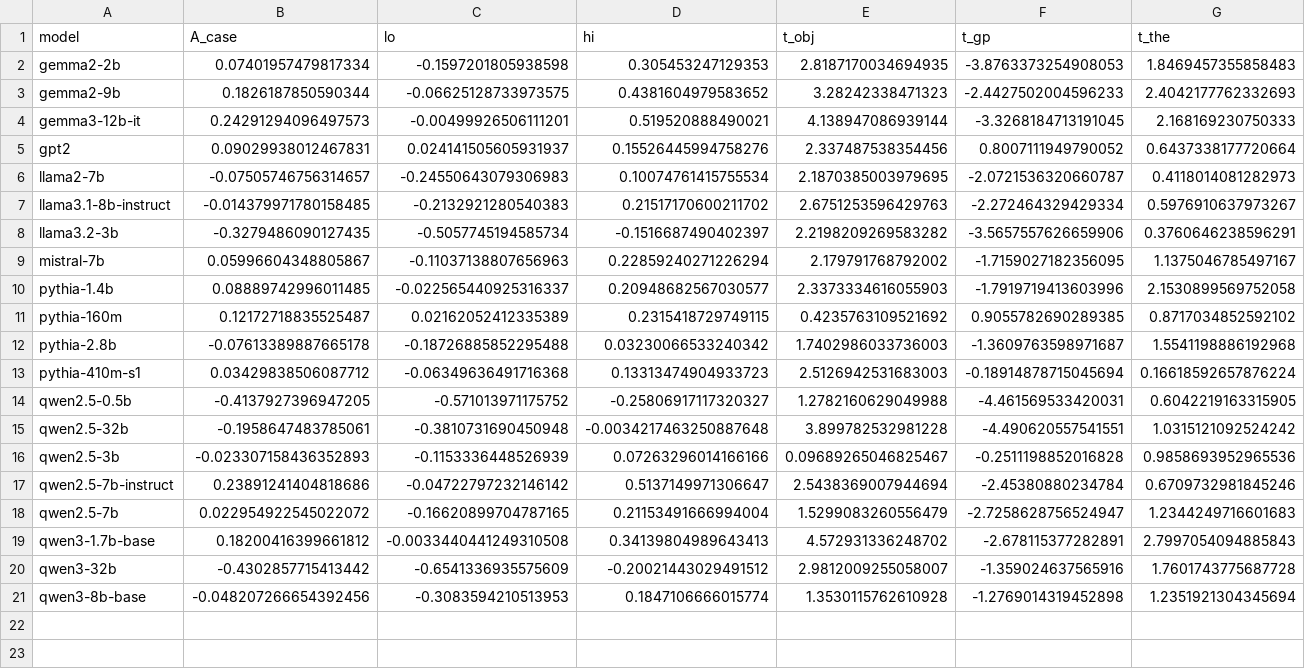
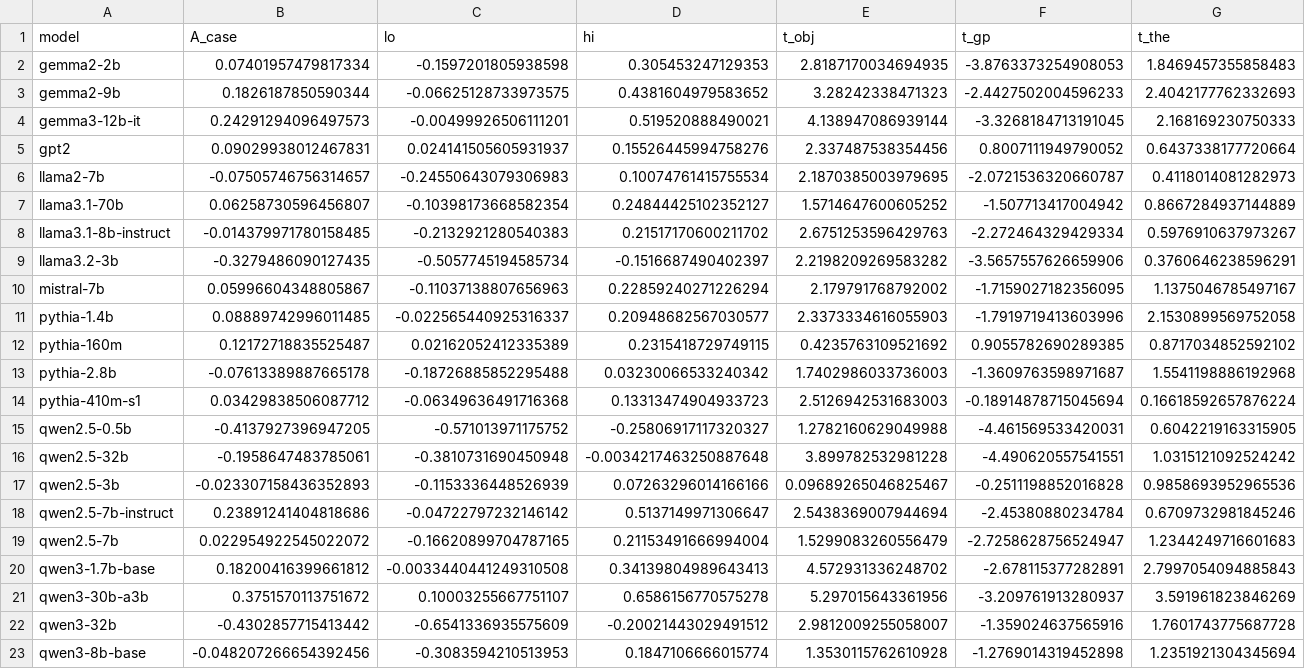
Before and after one commit to Nhckdvrl/garden-path, a CSV file: results/gp/E009/summary.csv, drawn as a sheet; only a part is shown; rows hold the shown columns only; the diff names each change by its address in the sheet, - before the commit and + after, or states it on an @@ line.

```diff
--- a/results/gp/E009/summary.csv
+++ b/results/gp/E009/summary.csv
+row 7: llama3.1-70b | 0.06258730596456807 | -0.10398173668582354 | 0.24844425102352127 | 1.5714647600605252 | -1.507713417004942 | 0.8667284937144889
+row 21: qwen3-30b-a3b | 0.3751570113751672 | 0.10003255667751107 | 0.6586156770575278 | 5.297015643361956 | -3.209761913280937 | 3.591961823846269
```
Also changed, not shown: results/gp/E005/confirmation.csv, results/gp/E005/heldout_estimates.csv, 29 other files.
